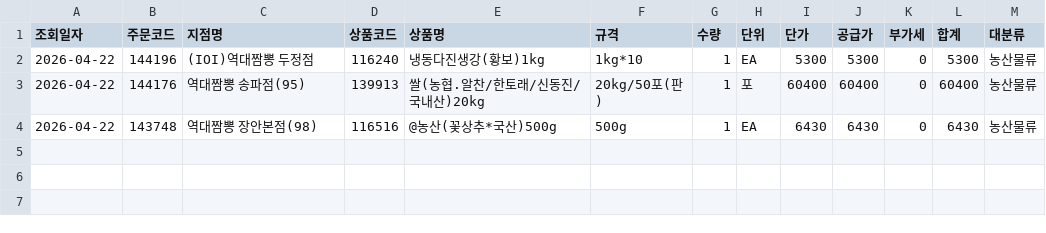
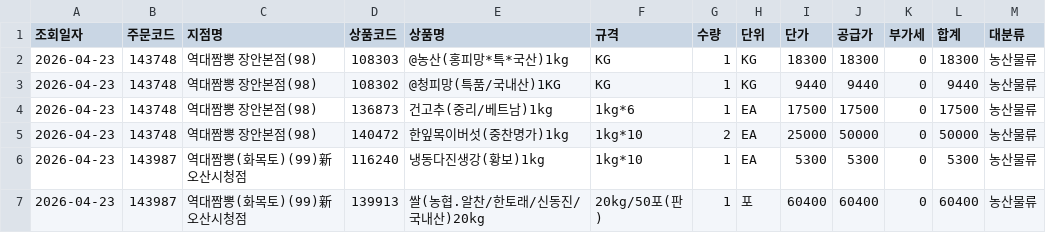
Before and after one commit to dampd21/Sajodaerim, a CSV file: output/by_category/농산물류.csv, drawn as a sheet.

```diff
--- a/output/by_category/농산물류.csv
+++ b/output/by_category/농산물류.csv
@@ -1,4 +1,7 @@
 조회일자,주문코드,지점명,상품코드,상품명,규격,수량,단위,단가,공급가,부가세,합계,대분류
-2026-04-22,144196,(IOI)역대짬뽕 두정점,116240,냉동다진생강(황보)1kg,1kg*10,1,EA,5300,5300,0,5300,농산물류
-2026-04-22,144176,역대짬뽕 송파점(95),139913,쌀(농협.알찬/한토래/신동진/국내산)20kg,20kg/50포(판),1,포,60400,60400,0,60400,농산물류
-2026-04-22,143748,역대짬뽕 장안본점(98),116516,@농산(꽃상추*국산)500g,500g,1,EA,6430,6430,0,6430,농산물류
+2026-04-23,143748,역대짬뽕 장안본점(98),108303,@농산(홍피망*특*국산)1kg,KG,1,KG,18300,18300,0,18300,농산물류
+2026-04-23,143748,역대짬뽕 장안본점(98),108302,@청피망(특품/국내산)1KG,KG,1,KG,9440,9440,0,9440,농산물류
+2026-04-23,143748,역대짬뽕 장안본점(98),136873,건고추(중리/베트남)1kg,1kg*6,1,EA,17500,17500,0,17500,농산물류
+2026-04-23,143748,역대짬뽕 장안본점(98),140472,한잎목이버섯(중찬명가)1kg,1kg*10,2,EA,25000,50000,0,50000,농산물류
+2026-04-23,143987,역대짬뽕(화목토)(99)新오산시청점,116240,냉동다진생강(황보)1kg,1kg*10,1,EA,5300,5300,0,5300,농산물류
+2026-04-23,143987,역대짬뽕(화목토)(99)新오산시청점,139913,쌀(농협.알찬/한토래/신동진/국내산)20kg,20kg/50포(판),1,포,60400,60400,0,60400,농산물류
```
Also changed, not shown: output/by_category/수산물류.csv, output/by_category/용품류.csv, 8 other files.
